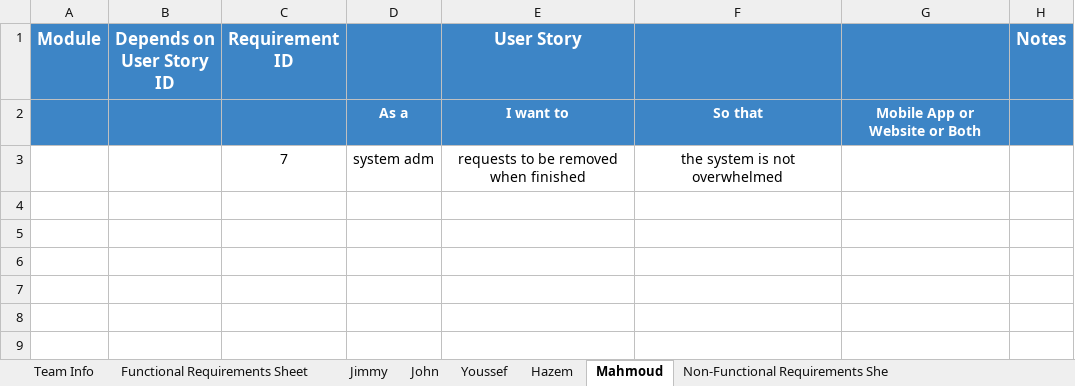
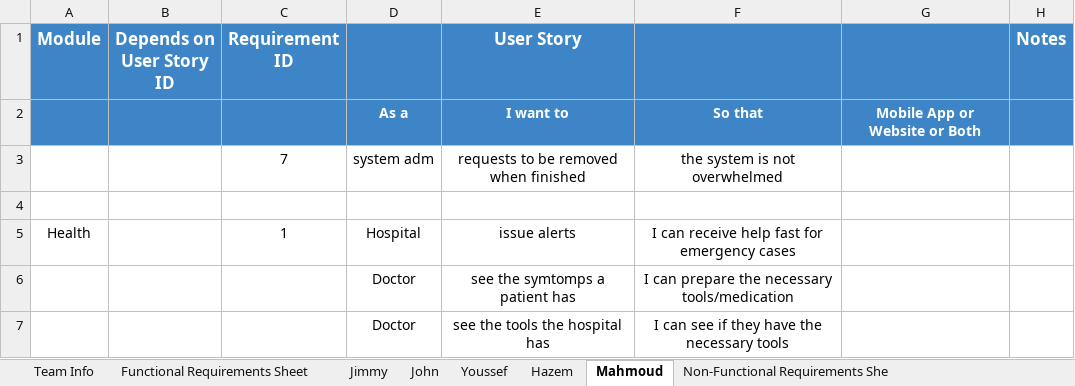
Before and after one commit to MahmoudHegazy-01/dora-the-explorer, an Excel workbook: CSEN603 - RequirementsTemplateM1.xlsx, sheet Mahmoud, drawn as a sheet; values as stored, in another font and other column widths than the file's, no borders; the diff names each change by its address in the sheet, - before the commit and + after, or states it on an @@ line.

Commit message:
Update CSEN603 - RequirementsTemplateM1.xlsx

```diff
--- a/CSEN603 - RequirementsTemplateM1.xlsx (sheet Mahmoud)
+++ b/CSEN603 - RequirementsTemplateM1.xlsx (sheet Mahmoud)
+row 4: (empty)
+row 5: Health |  | 1 | Hospital | issue alerts | I can receive help fast for emergency cases
+row 6:  |  |  | Doctor | see the symtomps a patient has | I can prepare the necessary tools/medication
+row 7:  |  |  | Doctor | see the tools the hospital has | I can see if they have the necessary tools
```
